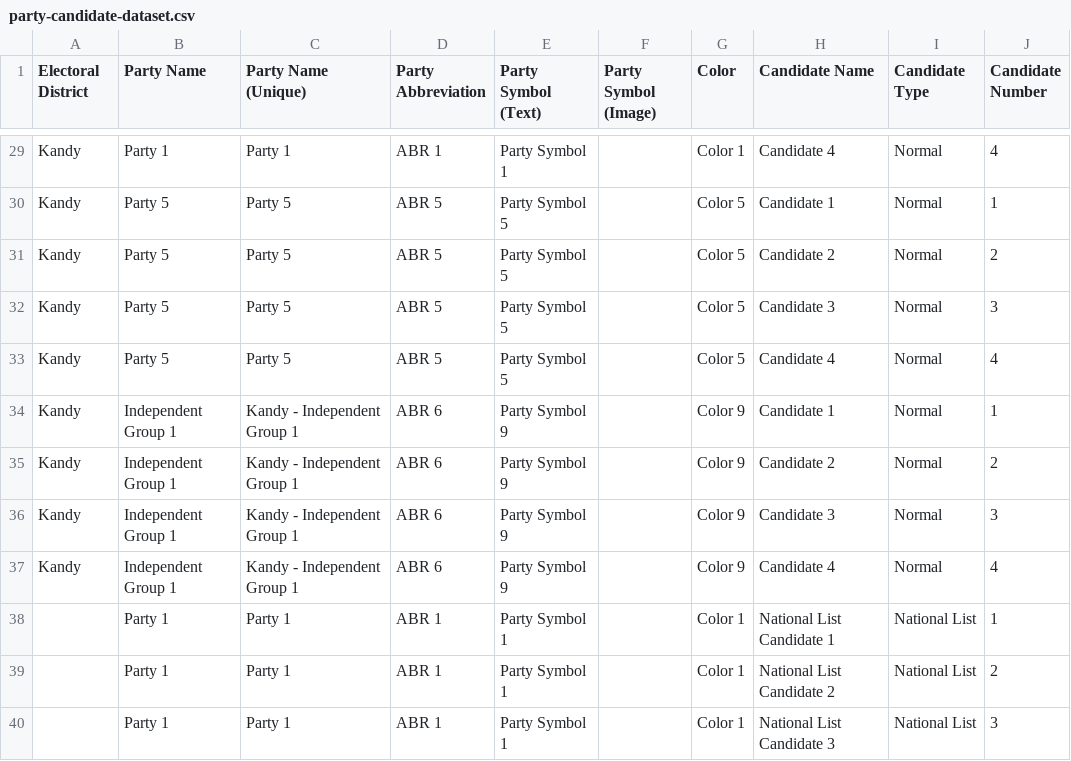
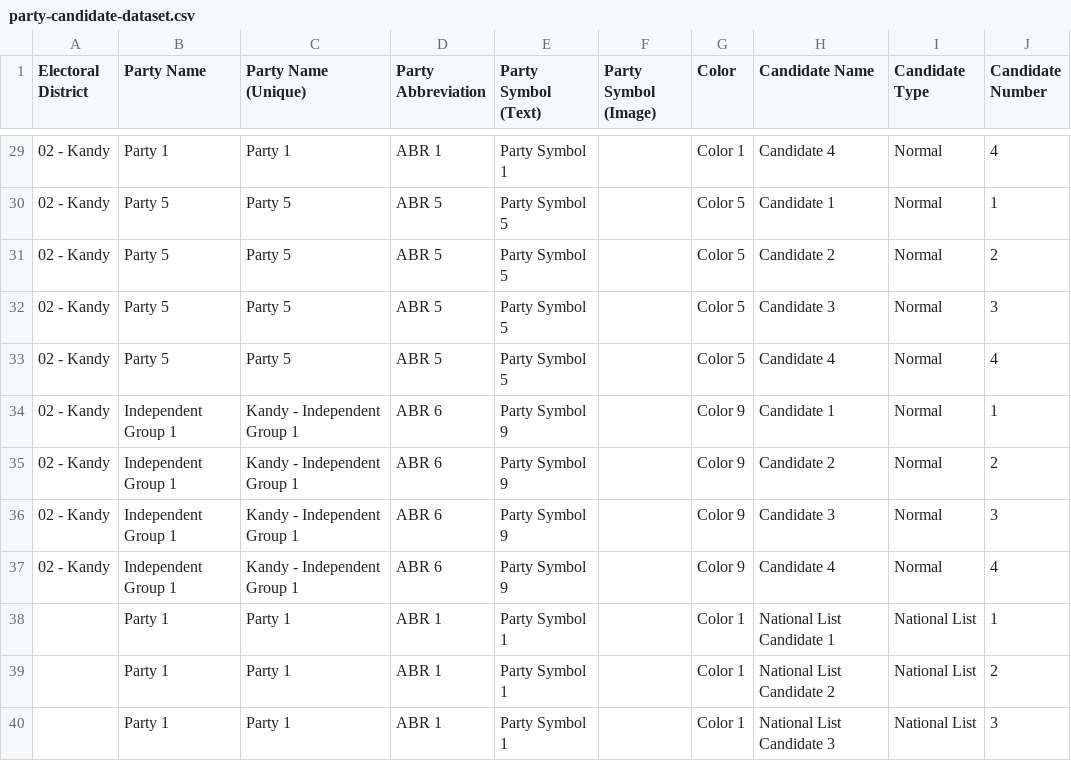
Before and after one commit to ECLK/results-tabulation, a CSV file: results-tabulation-api/ext/ExtendedElection/ExtendedElectionParliamentaryElection2020/sample-config-data/1/party-candidate-dataset.csv, drawn as a sheet; only a part is shown, gaps mark what is left out; the diff covers the shown part only; the diff names each change by its address in the sheet, - before the commit and + after, or states it on an @@ line.

```diff
--- a/results-tabulation-api/ext/ExtendedElection/ExtendedElectionParliamentaryElection2020/sample-config-data/1/party-candidate-dataset.csv
+++ b/results-tabulation-api/ext/ExtendedElection/ExtendedElectionParliamentaryElection2020/sample-config-data/1/party-candidate-dataset.csv
-A29:A37 (Electoral District): Kandy
+A29:A37 (Electoral District): 02 - Kandy
```
Also changed, not shown: 27 edited cells elsewhere in this file, results-tabulation-api/ext/ExtendedElection/ExtendedElectionParliamentaryElection2020/sample-config-data/1/polling-stations-dataset.csv, results-tabulation-api/ext/ExtendedElection/ExtendedElectionParliamentaryElection2020/sample-config-data/1/postal-counting-centres-dataset.csv, 5 other files.
